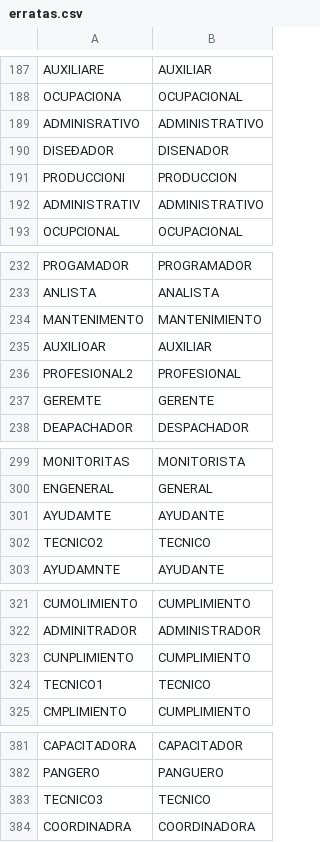
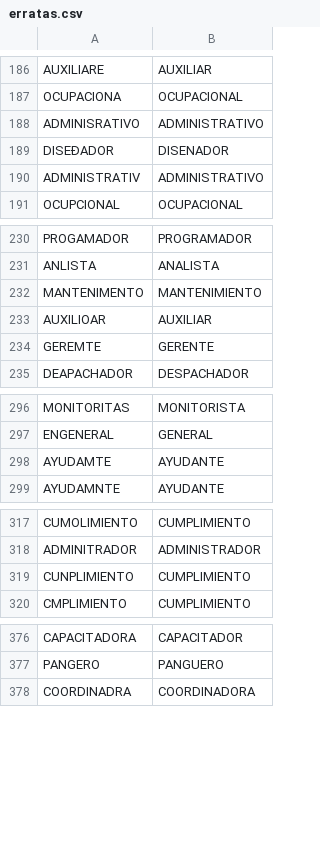
Before and after one commit to PabloAndresE/salary-benchmarking, a CSV file: src/benchmarking/producto/datos/capa0_v1/erratas.csv, drawn as a sheet; only a part is shown, gaps mark what is left out; the diff covers the shown part only.

```diff
--- a/src/benchmarking/producto/datos/capa0_v1/erratas.csv
+++ b/src/benchmarking/producto/datos/capa0_v1/erratas.csv
@@ -190,3 +189,2 @@ ADMINISRATIVO,ADMINISTRATIVO
 DISEÐADOR,DISENADOR
-PRODUCCIONI,PRODUCCION
 ADMINISTRATIV,ADMINISTRATIVO
@@ -235,3 +233,2 @@ MANTENIMENTO,MANTENIMIENTO
 AUXILIOAR,AUXILIAR
-PROFESIONAL2,PROFESIONAL
 GEREMTE,GERENTE
@@ -301,3 +298,2 @@ ENGENERAL,GENERAL
 AYUDAMTE,AYUDANTE
-TECNICO2,TECNICO
 AYUDAMNTE,AYUDANTE
@@ -323,3 +319,2 @@ ADMINITRADOR,ADMINISTRADOR
 CUNPLIMIENTO,CUMPLIMIENTO
-TECNICO1,TECNICO
 CMPLIMIENTO,CUMPLIMIENTO
@@ -382,3 +377,2 @@ CAPACITADORA,CAPACITADOR
 PANGERO,PANGUERO
-TECNICO3,TECNICO
 COORDINADRA,COORDINADORA
```
Also changed, not shown: 14 removed rows elsewhere in this file, research/experimentos/e2_nivel/salidas/36_aprobar_erratas.csv, 1 other file.
